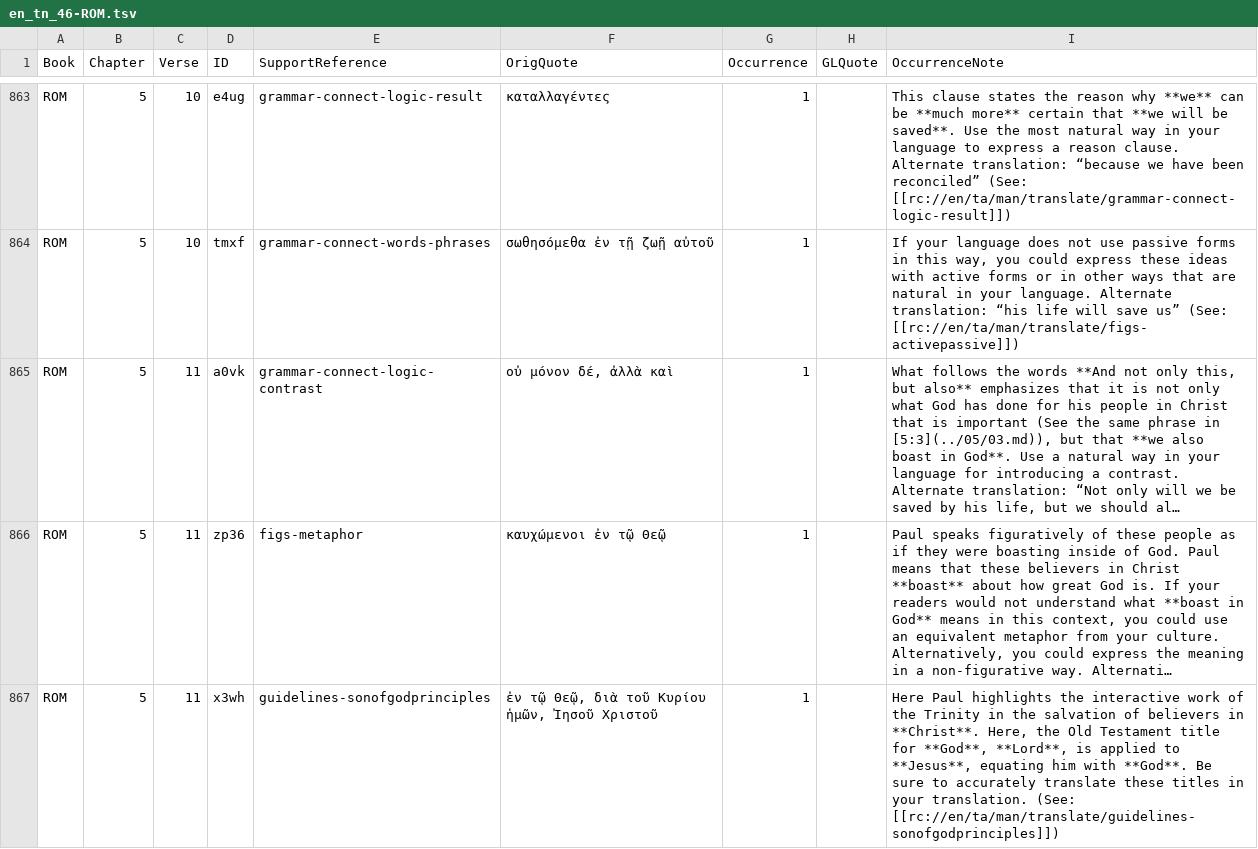
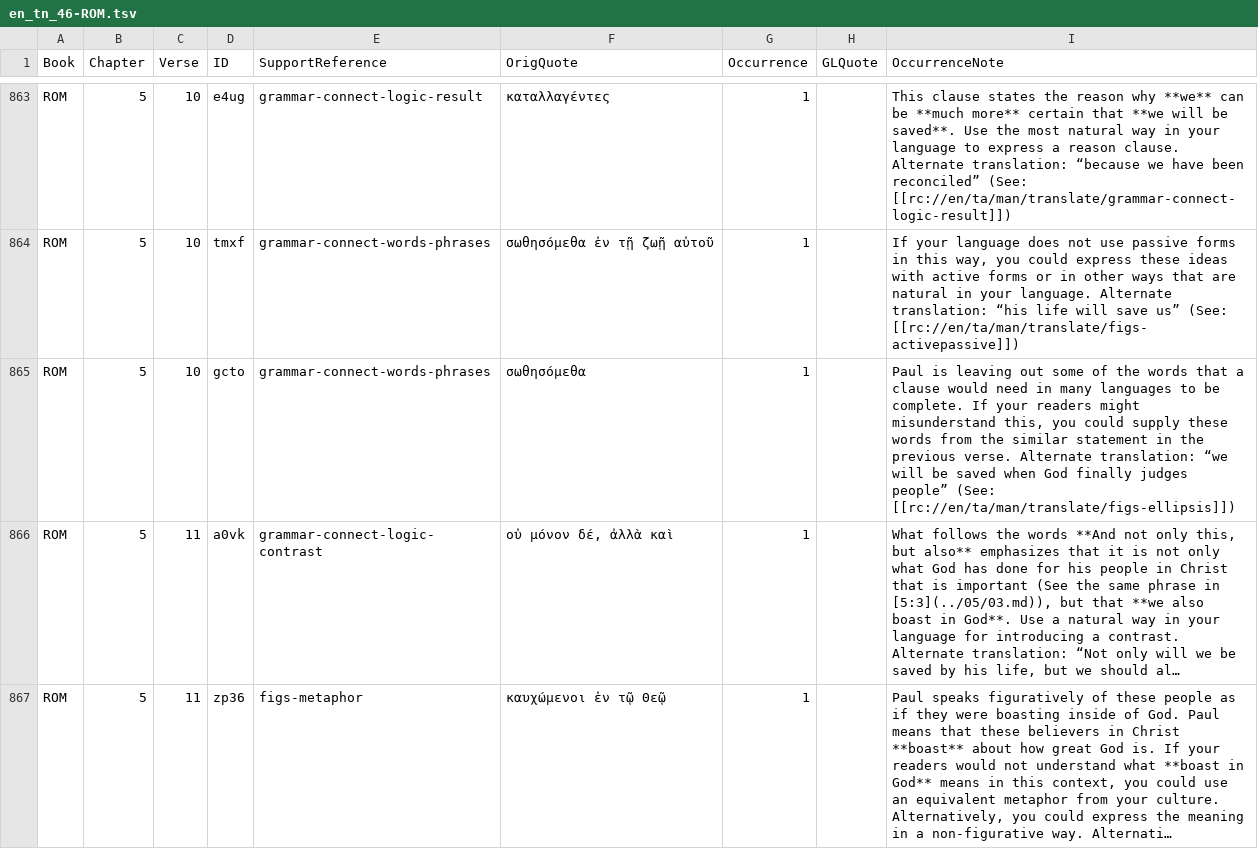
Before and after one commit to richmahn/en_tn, a TSV file: en_tn_46-ROM.tsv, drawn as a sheet; only a part is shown, gaps mark what is left out; the shorter side is filled out with more unchanged rows; long unchanged cells end in …; the diff names each change by its address in the sheet, - before the commit and + after, or states it on an @@ line.

Commit message:
Edit 'en_tn_46-ROM.tsv' using 'tc-create-app'

```diff
--- a/en_tn_46-ROM.tsv
+++ b/en_tn_46-ROM.tsv
+row 865: ROM | 5 | 10 | gcto | grammar-connect-words-phrases | σωθησόμεθα | 1 |  | Paul is leaving out some of the words that a clause would need in many languages to be complete. If your readers might misunderstand this, you could supply these words from the similar statement in the previous verse. Alternate translation: “we will be saved when God finally judges people” (See: [[rc://en/ta/man/translate/figs-ellipsis]])
```
